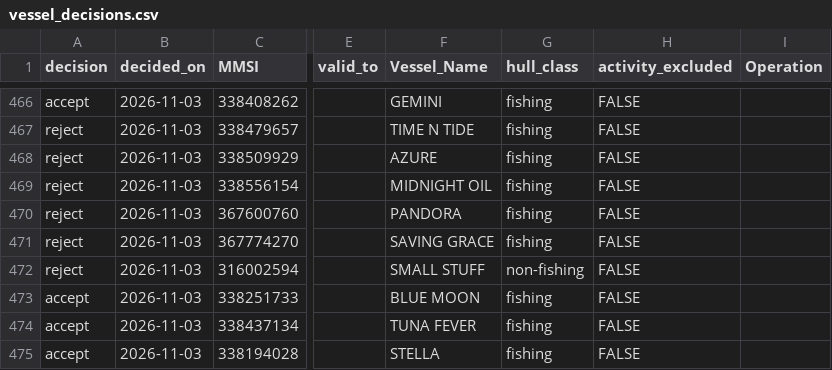
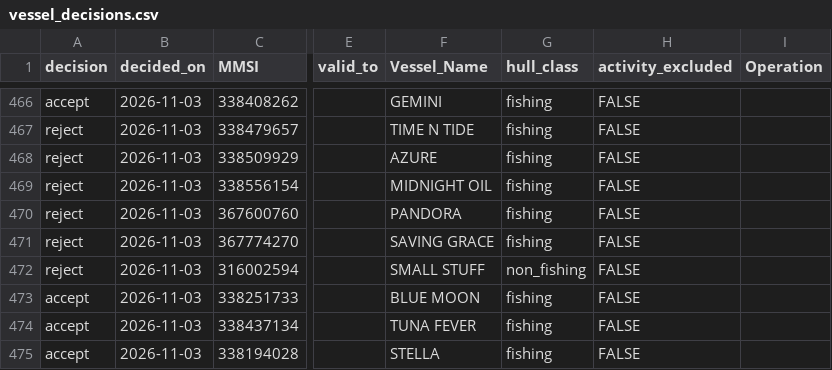
Before and after one commit to Malachy-McCaffrey/gfw_fishing_osw_ais, a CSV file: references/vessel_decisions.csv, drawn as a sheet; only a part is shown, gaps mark what is left out; the diff names each change by its address in the sheet, - before the commit and + after, or states it on an @@ line.

```diff
--- a/references/vessel_decisions.csv
+++ b/references/vessel_decisions.csv
-G472 (hull_class): non-fishing
+G472 (hull_class): non_fishing
```
Also changed, not shown: 1 other file.
